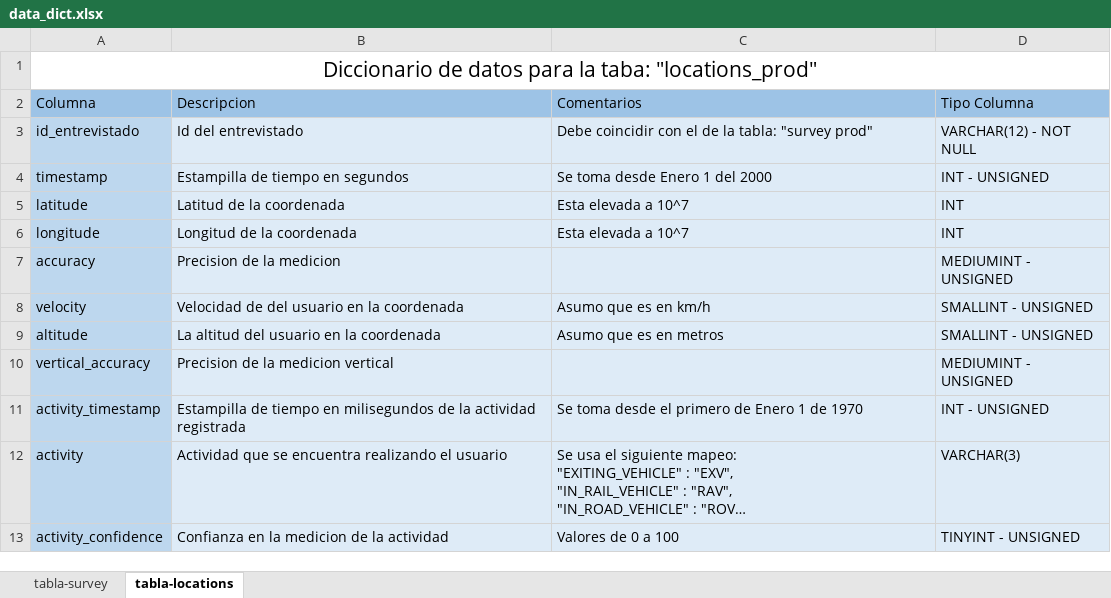
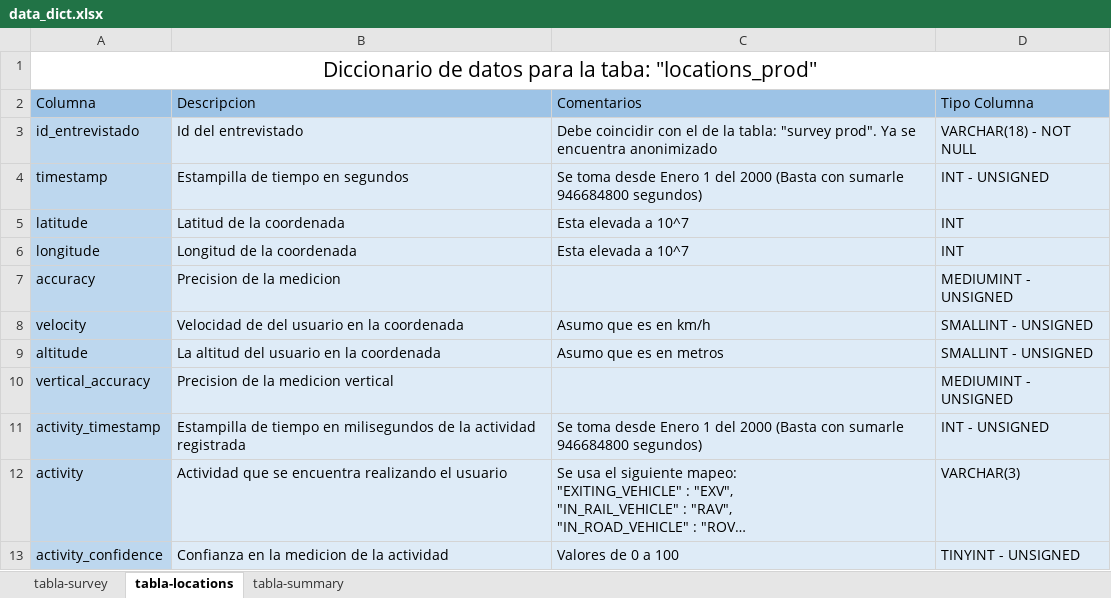
Before and after one commit to minigonche/location_uploads, an Excel workbook: data_dict.xlsx, sheet tabla-locations, drawn as a sheet; long unchanged cells end in …; values as stored, in another font and other column widths than the file's, no borders; the diff names each change by its address in the sheet, - before the commit and + after, or states it on an @@ line.

Commit message:
Setup migration for old surveys

```diff
--- a/data_dict.xlsx (sheet tabla-locations)
+++ b/data_dict.xlsx (sheet tabla-locations)
+sheet tab: tabla-summary
-C3 (Comentarios): …tabla: "survey prod"
+C3 (Comentarios): …tabla: "survey prod". Ya se encuentra anonimizado
-D3 (Tipo Columna): VARCHAR(12) - NOT NULL
+D3 (Tipo Columna): VARCHAR(18) - NOT NULL
-C4 (Comentarios): …del 2000
+C4 (Comentarios): …del 2000 (Basta con sumarle 946684800 segundos)
-C11 (Comentarios): …toma desde el primero de Enero 1 de 1970
+C11 (Comentarios): …toma desde Enero 1 del 2000 (Basta con sumarle 946684800 segundos)
```
Also changed, not shown: sheet tabla-survey, 26 other files.
